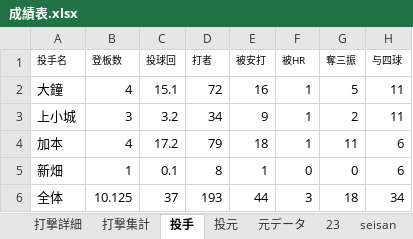
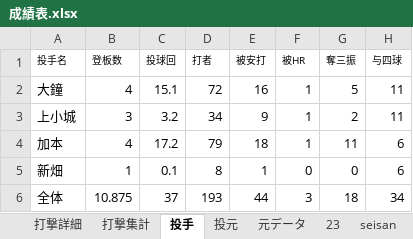
Before and after one commit to beta-zelkova/25, an Excel workbook: 成績表.xlsx, sheet 投手, drawn as a sheet; only a part is shown; values as stored, in another font and other column widths than the file's, no borders; the diff names each change by its address in the sheet, - before the commit and + after, or states it on an @@ line.

```diff
--- a/成績表.xlsx (sheet 投手)
+++ b/成績表.xlsx (sheet 投手)
-B6 (登板数): 10.125
+B6 (登板数): 10.875
```
Also changed, not shown: sheet 元データ, sheet 23, sheet 打撃集計, sheet 打撃詳細, formulas that keep their value, 4 other files.
